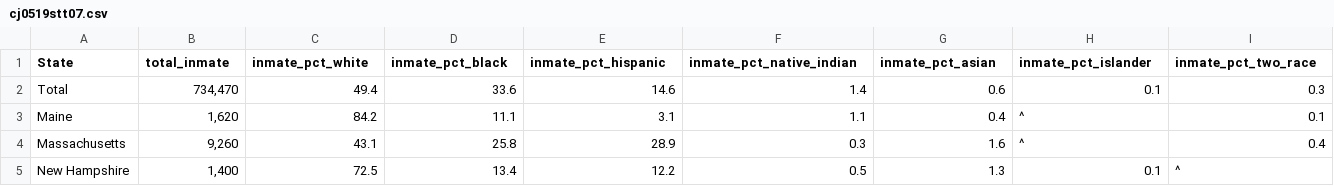
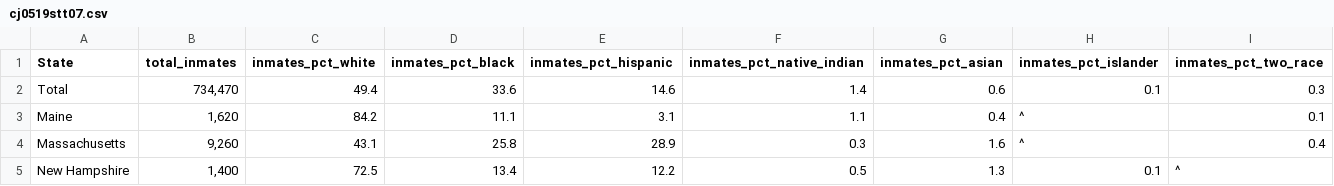
Before and after one commit to z-clement/2021_incarceration, a CSV file: data/cj0519stt07.csv, drawn as a sheet; only a part is shown.

```diff
--- a/data/cj0519stt07.csv
+++ b/data/cj0519stt07.csv
@@ -1,2 +1,2 @@
-State,total_inmate,inmate_pct_white,inmate_pct_black,inmate_pct_hispanic,inmate_pct_native_indian,inmate_pct_asian,inmate_pct_islander,inmate_pct_two_race
+State,total_inmates,inmates_pct_white,inmates_pct_black,inmates_pct_hispanic,inmates_pct_native_indian,inmates_pct_asian,inmates_pct_islander,inmates_pct_two_race
 Total,"734,470",49.4,33.6,14.6,1.4,0.6,0.1,0.3
```
Also changed, not shown: data/cj0519stt11.csv, data/state_data.csv.
